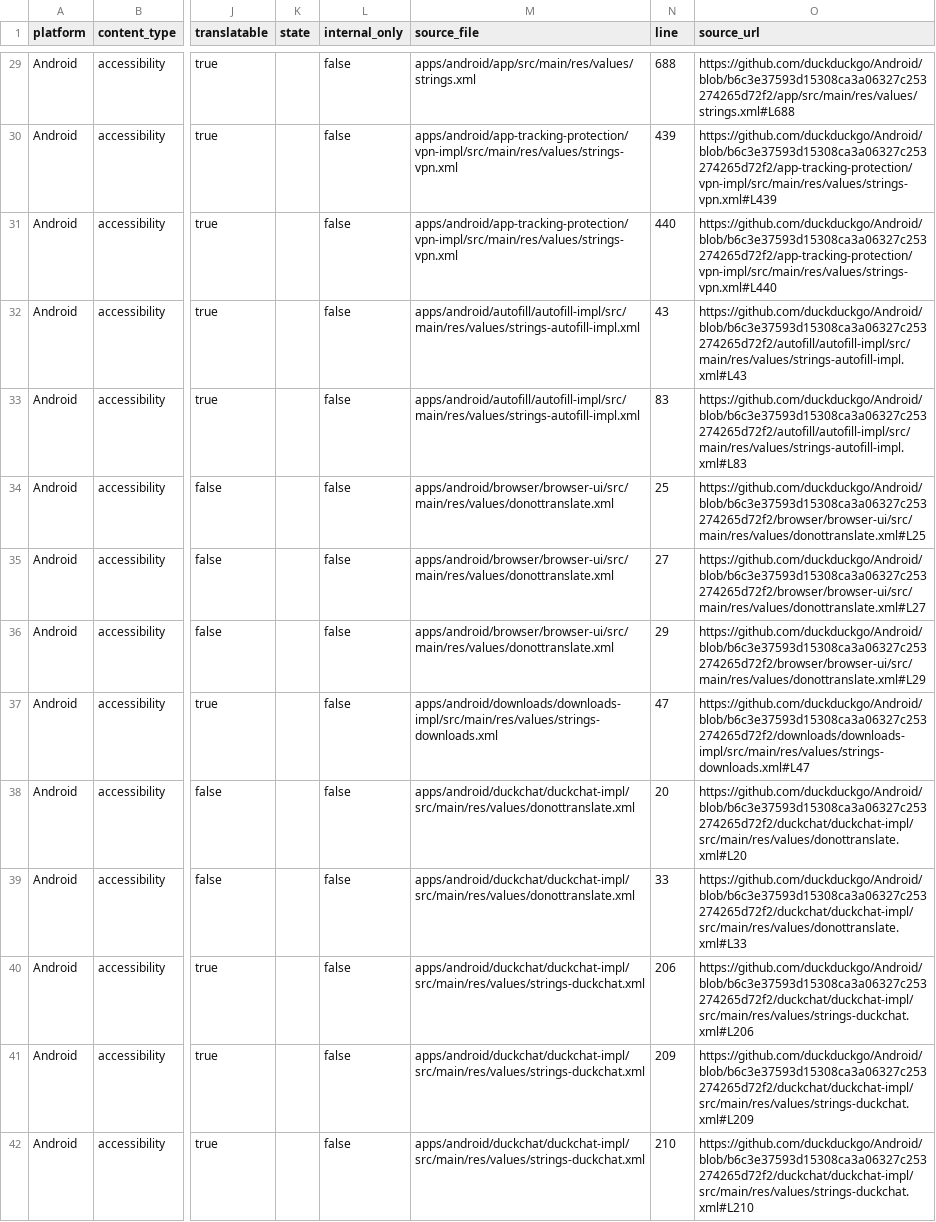
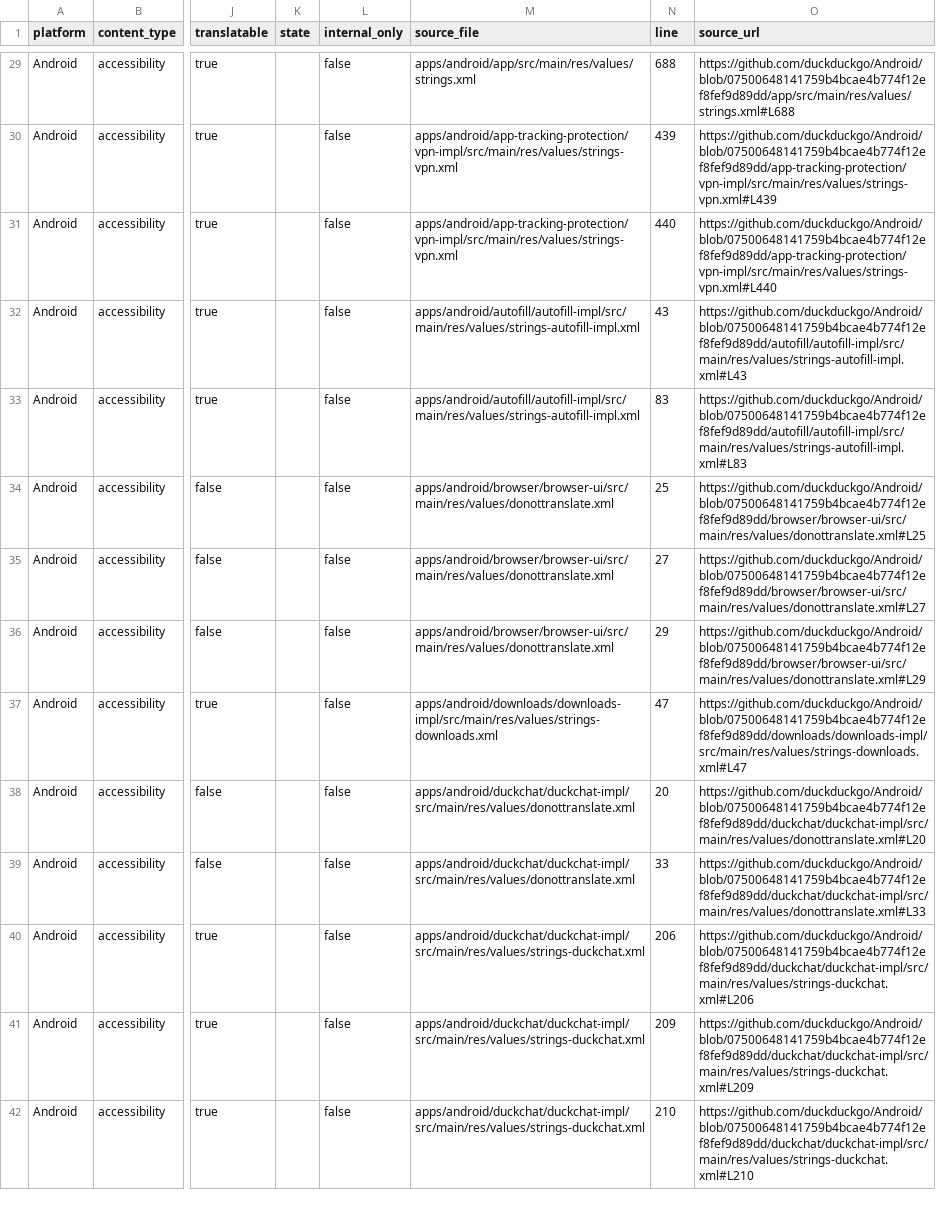
Before and after one commit to duckduckgo/product-copy, a CSV file: strings/android/accessibility.csv, drawn as a sheet; only a part is shown, gaps mark what is left out; the diff covers the shown part only; the diff names each change by its address in the sheet, - before the commit and + after, or states it on an @@ line.

```diff
--- a/strings/android/accessibility.csv
+++ b/strings/android/accessibility.csv
-O29 (source_url): https://github.com/duckduckgo/Android/blob/b6c3e37593d15308ca3a06327c253274265d72f2/app/src/main/res/values/strings.xml#L688
+O29 (source_url): https://github.com/duckduckgo/Android/blob/07500648141759b4bcae4b774f12ef8fef9d89dd/app/src/main/res/values/strings.xml#L688
-O30 (source_url): https://github.com/duckduckgo/Android/blob/b6c3e37593d15308ca3a06327c253274265d72f2/app-tracking-protection/vpn-impl/src/main/res/values/strings-vpn.xml#L439
+O30 (source_url): https://github.com/duckduckgo/Android/blob/07500648141759b4bcae4b774f12ef8fef9d89dd/app-tracking-protection/vpn-impl/src/main/res/values/strings-vpn.xml#L439
-O31 (source_url): https://github.com/duckduckgo/Android/blob/b6c3e37593d15308ca3a06327c253274265d72f2/app-tracking-protection/vpn-impl/src/main/res/values/strings-vpn.xml#L440
+O31 (source_url): https://github.com/duckduckgo/Android/blob/07500648141759b4bcae4b774f12ef8fef9d89dd/app-tracking-protection/vpn-impl/src/main/res/values/strings-vpn.xml#L440
-O32 (source_url): https://github.com/duckduckgo/Android/blob/b6c3e37593d15308ca3a06327c253274265d72f2/autofill/autofill-impl/src/main/res/values/strings-autofill-impl.xml#L43
+O32 (source_url): https://github.com/duckduckgo/Android/blob/07500648141759b4bcae4b774f12ef8fef9d89dd/autofill/autofill-impl/src/main/res/values/strings-autofill-impl.xml#L43
-O33 (source_url): https://github.com/duckduckgo/Android/blob/b6c3e37593d15308ca3a06327c253274265d72f2/autofill/autofill-impl/src/main/res/values/strings-autofill-impl.xml#L83
+O33 (source_url): https://github.com/duckduckgo/Android/blob/07500648141759b4bcae4b774f12ef8fef9d89dd/autofill/autofill-impl/src/main/res/values/strings-autofill-impl.xml#L83
-O34 (source_url): https://github.com/duckduckgo/Android/blob/b6c3e37593d15308ca3a06327c253274265d72f2/browser/browser-ui/src/main/res/values/donottranslate.xml#L25
+O34 (source_url): https://github.com/duckduckgo/Android/blob/07500648141759b4bcae4b774f12ef8fef9d89dd/browser/browser-ui/src/main/res/values/donottranslate.xml#L25
-O35 (source_url): https://github.com/duckduckgo/Android/blob/b6c3e37593d15308ca3a06327c253274265d72f2/browser/browser-ui/src/main/res/values/donottranslate.xml#L27
+O35 (source_url): https://github.com/duckduckgo/Android/blob/07500648141759b4bcae4b774f12ef8fef9d89dd/browser/browser-ui/src/main/res/values/donottranslate.xml#L27
-O36 (source_url): https://github.com/duckduckgo/Android/blob/b6c3e37593d15308ca3a06327c253274265d72f2/browser/browser-ui/src/main/res/values/donottranslate.xml#L29
+O36 (source_url): https://github.com/duckduckgo/Android/blob/07500648141759b4bcae4b774f12ef8fef9d89dd/browser/browser-ui/src/main/res/values/donottranslate.xml#L29
-O37 (source_url): https://github.com/duckduckgo/Android/blob/b6c3e37593d15308ca3a06327c253274265d72f2/downloads/downloads-impl/src/main/res/values/strings-downloads.xml#L47
+O37 (source_url): https://github.com/duckduckgo/Android/blob/07500648141759b4bcae4b774f12ef8fef9d89dd/downloads/downloads-impl/src/main/res/values/strings-downloads.xml#L47
-O38 (source_url): https://github.com/duckduckgo/Android/blob/b6c3e37593d15308ca3a06327c253274265d72f2/duckchat/duckchat-impl/src/main/res/values/donottranslate.xml#L20
+O38 (source_url): https://github.com/duckduckgo/Android/blob/07500648141759b4bcae4b774f12ef8fef9d89dd/duckchat/duckchat-impl/src/main/res/values/donottranslate.xml#L20
-O39 (source_url): https://github.com/duckduckgo/Android/blob/b6c3e37593d15308ca3a06327c253274265d72f2/duckchat/duckchat-impl/src/main/res/values/donottranslate.xml#L33
+O39 (source_url): https://github.com/duckduckgo/Android/blob/07500648141759b4bcae4b774f12ef8fef9d89dd/duckchat/duckchat-impl/src/main/res/values/donottranslate.xml#L33
-O40 (source_url): https://github.com/duckduckgo/Android/blob/b6c3e37593d15308ca3a06327c253274265d72f2/duckchat/duckchat-impl/src/main/res/values/strings-duckchat.xml#L206
+O40 (source_url): https://github.com/duckduckgo/Android/blob/07500648141759b4bcae4b774f12ef8fef9d89dd/duckchat/duckchat-impl/src/main/res/values/strings-duckchat.xml#L206
-O41 (source_url): https://github.com/duckduckgo/Android/blob/b6c3e37593d15308ca3a06327c253274265d72f2/duckchat/duckchat-impl/src/main/res/values/strings-duckchat.xml#L209
+O41 (source_url): https://github.com/duckduckgo/Android/blob/07500648141759b4bcae4b774f12ef8fef9d89dd/duckchat/duckchat-impl/src/main/res/values/strings-duckchat.xml#L209
-O42 (source_url): https://github.com/duckduckgo/Android/blob/b6c3e37593d15308ca3a06327c253274265d72f2/duckchat/duckchat-impl/src/main/res/values/strings-duckchat.xml#L210
+O42 (source_url): https://github.com/duckduckgo/Android/blob/07500648141759b4bcae4b774f12ef8fef9d89dd/duckchat/duckchat-impl/src/main/res/values/strings-duckchat.xml#L210
```
Also changed, not shown: 62 edited cells elsewhere in this file, strings/android/body.csv, strings/android/buttons.csv, 36 other files.
